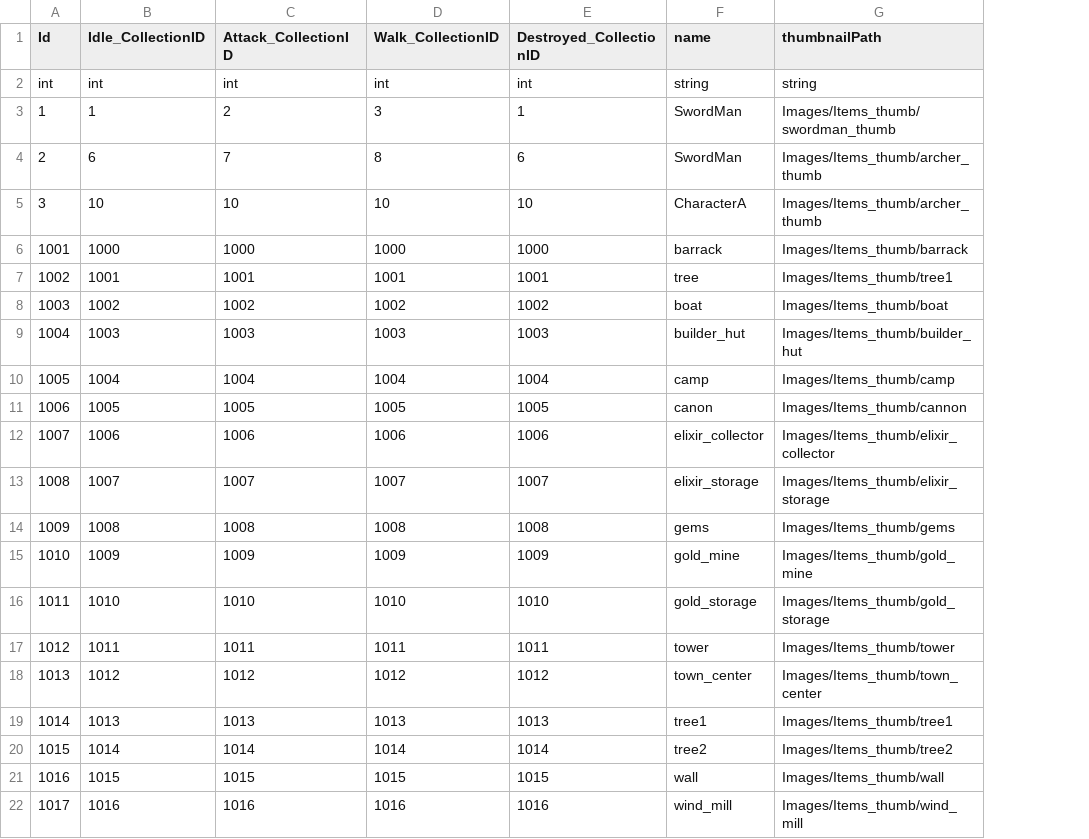
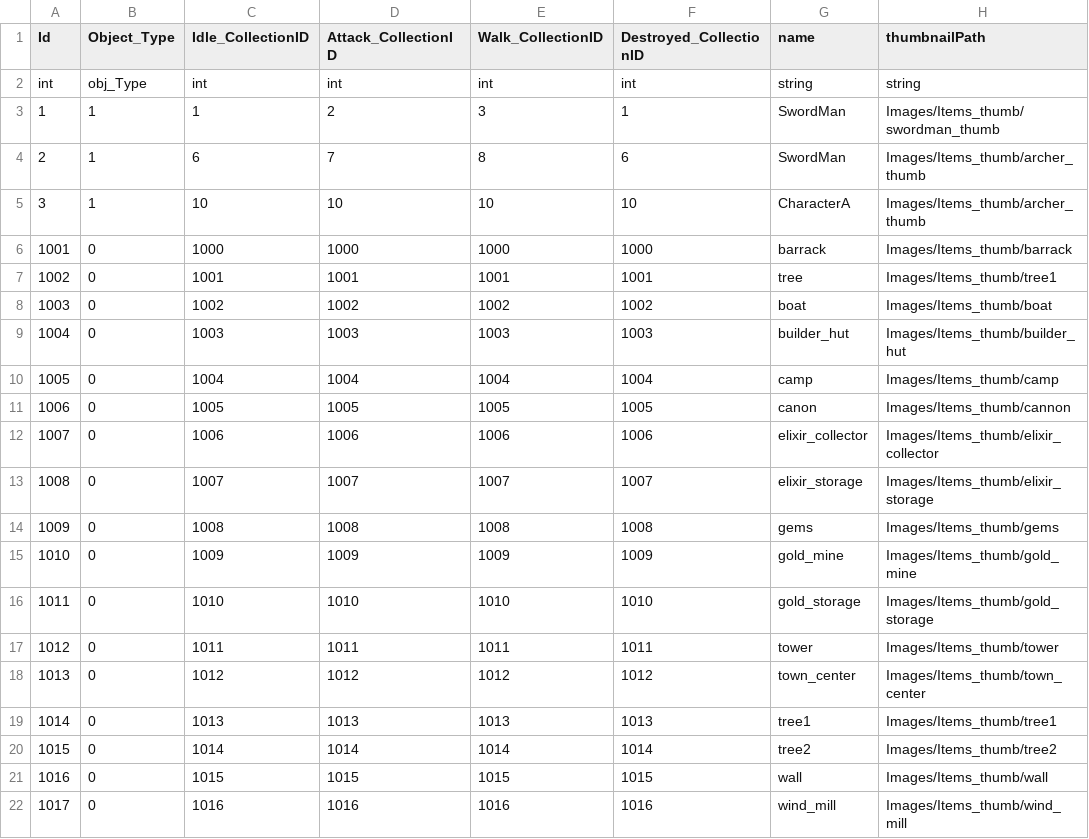
Before and after one commit to david0305mc/TowerDefense, a CSV file: Assets/Resources/Data/ObjTable.csv, drawn as a sheet; the diff names each change by its address in the sheet, - before the commit and + after, or states it on an @@ line.

```diff
--- a/Assets/Resources/Data/ObjTable.csv
+++ b/Assets/Resources/Data/ObjTable.csv
+column B (Object_Type), rows 2-22: obj_Type | 1 | 1 | 1 | 0 | 0 | 0 | 0 | 0 | 0 | 0 | 0 | 0 | 0 | 0 | 0 | 0 | 0 | 0 | 0 | 0
```
Also changed, not shown: Assets/Resources/Data/EnumTable.csv, 3 other files.
